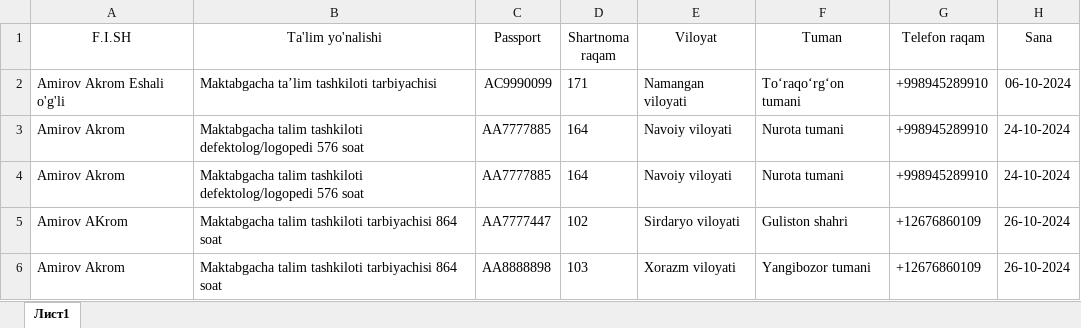
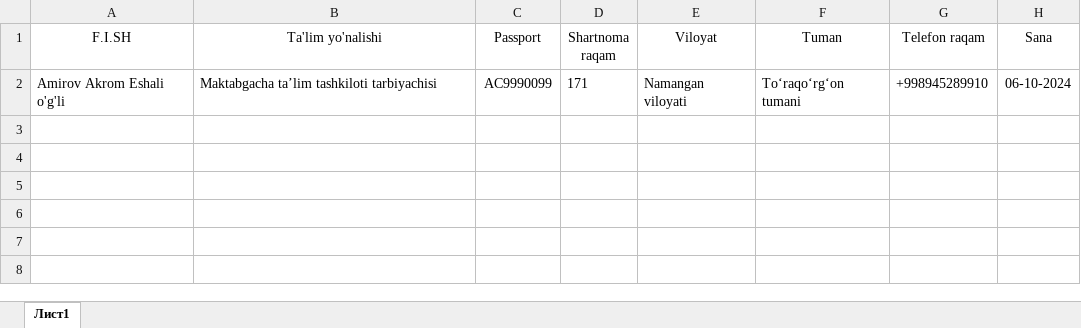
Before and after one commit to AkrombekAmirov/Nodavlat_MTT, an Excel workbook: file_service/file_database/qabul.xlsx, sheet Лист1, drawn as a sheet; values as stored, in another font and other column widths than the file's, no borders; the diff names each change by its address in the sheet, - before the commit and + after, or states it on an @@ line.

```diff
--- a/file_service/file_database/qabul.xlsx (sheet Лист1)
+++ b/file_service/file_database/qabul.xlsx (sheet Лист1)
-row 3: Amirov Akrom | Maktabgacha talim tashkiloti defektolog/logopedi 576 soat | AA7777885 | 164 | Navoiy viloyati | Nurota tumani | +998945289910 | 24-10-2024
-row 4: Amirov Akrom | Maktabgacha talim tashkiloti defektolog/logopedi 576 soat | AA7777885 | 164 | Navoiy viloyati | Nurota tumani | +998945289910 | 24-10-2024
-row 5: Amirov AKrom | Maktabgacha talim tashkiloti tarbiyachisi 864 soat | AA7777447 | 102 | Sirdaryo viloyati | Guliston shahri | +12676860109 | 26-10-2024
-row 6: Amirov Akrom | Maktabgacha talim tashkiloti tarbiyachisi 864 soat | AA8888898 | 103 | Xorazm viloyati | Yangibozor tumani | +12676860109 | 26-10-2024
```
Also changed, not shown: 12 other files.
